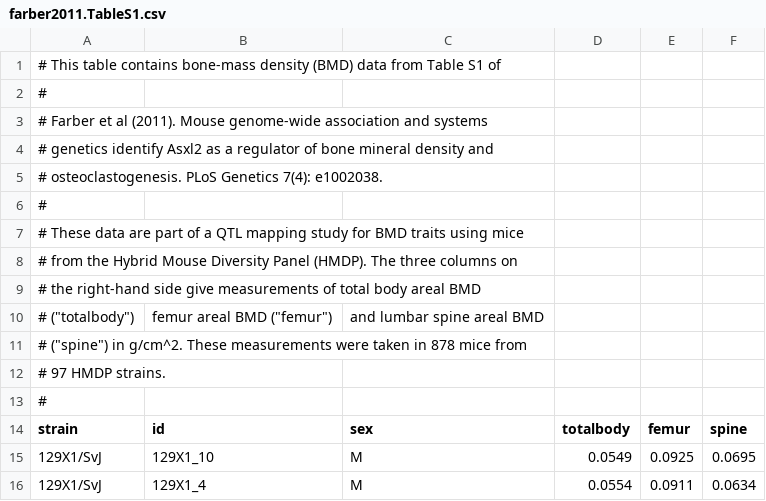
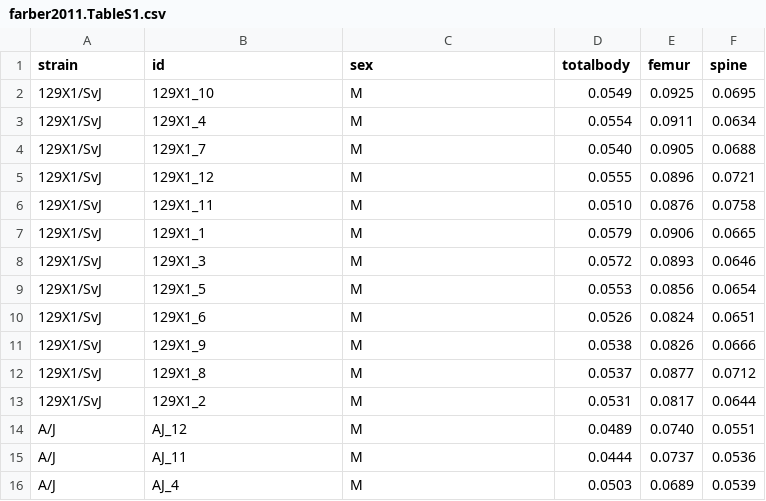
Before and after one commit to pcarbo/cfwlab, a CSV file: inst/data/farber2011.TableS1.csv, drawn as a sheet; only a part is shown; the shorter side is filled out with more unchanged rows; the diff names each change by its address in the sheet, - before the commit and + after, or states it on an @@ line.

Commit message:
Added man page for hmdp.pheno data set.

```diff
--- a/inst/data/farber2011.TableS1.csv
+++ b/inst/data/farber2011.TableS1.csv
-row 1: # This table contains bone-mass density (BMD) data from Table S1 of
-row 2: #
-row 3: # Farber et al (2011). Mouse genome-wide association and systems
-row 4: # genetics identify Asxl2 as a regulator of bone mineral density and
-row 5: # osteoclastogenesis. PLoS Genetics 7(4): e1002038.
-row 6: #
-row 7: # These data are part of a QTL mapping study for BMD traits using mice
-row 8: # from the Hybrid Mouse Diversity Panel (HMDP). The three columns on
-row 9: # the right-hand side give measurements of total body areal BMD
-row 10: # ("totalbody") | femur areal BMD ("femur") | and lumbar spine areal BMD
-row 11: # ("spine") in g/cm^2. These measurements were taken in 878 mice from
-row 12: # 97 HMDP strains.
-row 13: #
```
Also changed, not shown: 2 other files.
